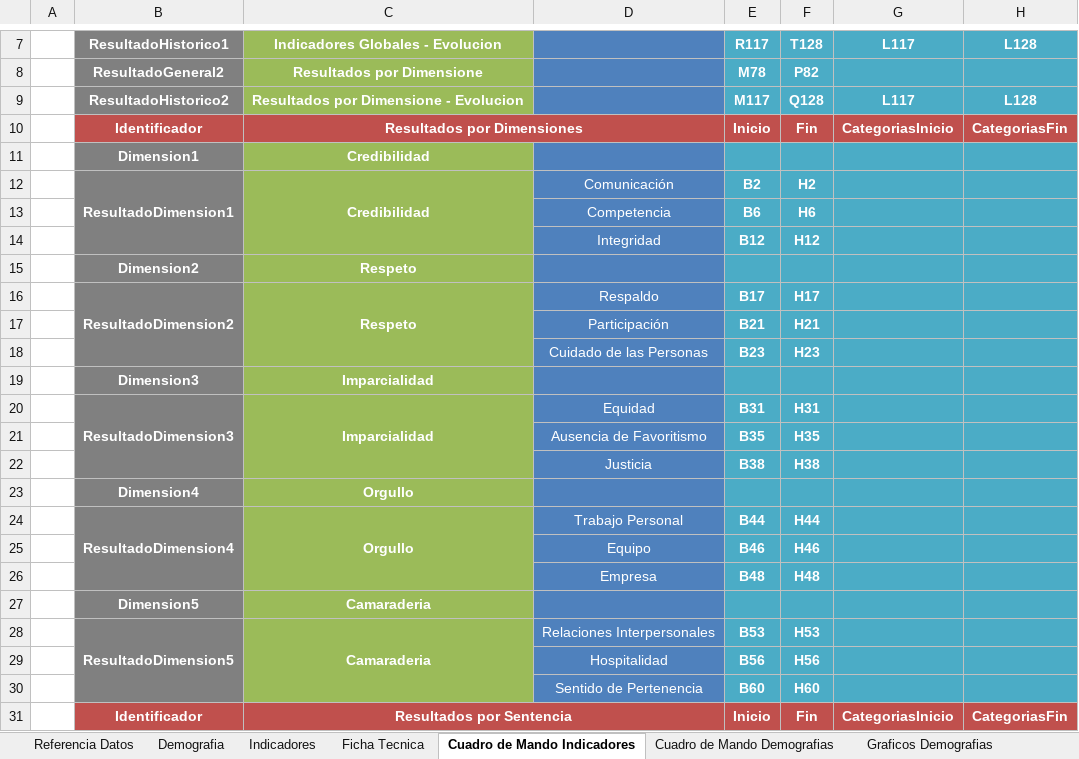
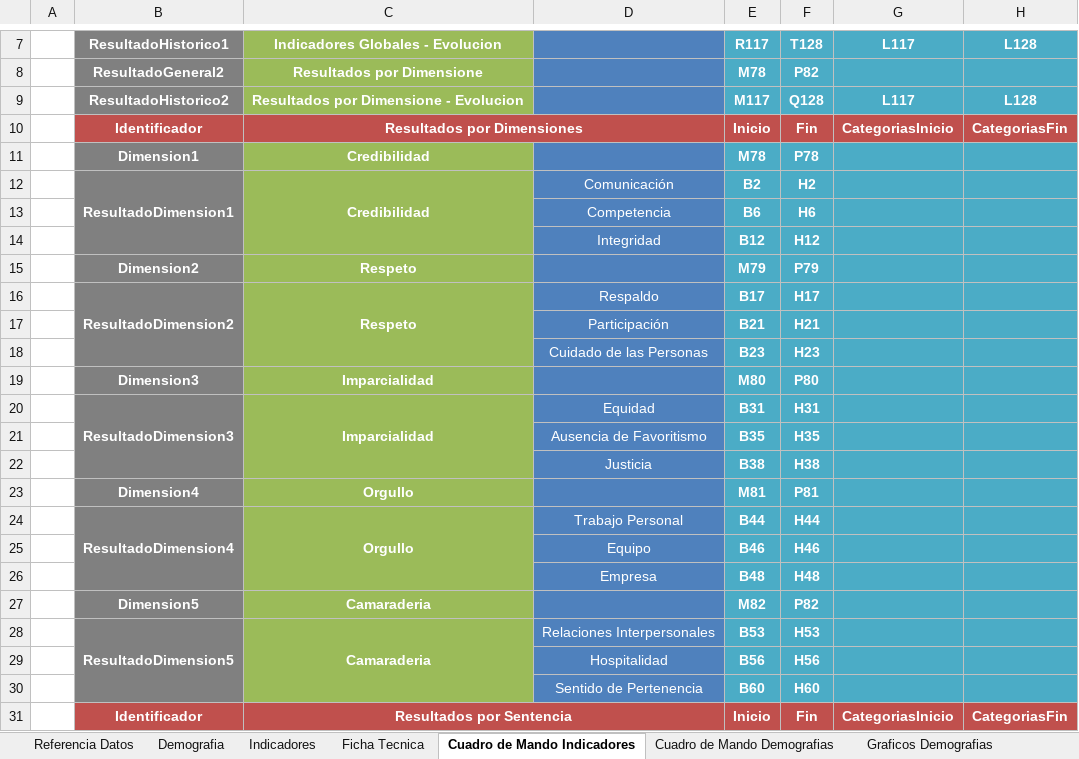
Before and after one commit to gino08/excelMacro, an Excel workbook: TemplateGPTW.xlsm, sheet Cuadro de Mando Indicadores, drawn as a sheet; only a part is shown, gaps mark what is left out; values as stored, in another font and other column widths than the file's, no borders; charts and pictures not drawn; the diff names each change by its address in the sheet, - before the commit and + after, or states it on an @@ line.

Commit message:
Correcciones en graficos de resultados por dimension Agregado de graficos de dimensiones simples

```diff
--- a/TemplateGPTW.xlsm (sheet Cuadro de Mando Indicadores)
+++ b/TemplateGPTW.xlsm (sheet Cuadro de Mando Indicadores)
-E11: (empty)
+E11: M78
-F11: (empty)
+F11: P78
-E15: (empty)
+E15: M79
-F15: (empty)
+F15: P79
-E19: (empty)
+E19: M80
-F19: (empty)
+F19: P80
-E23: (empty)
+E23: M81
-F23: (empty)
+F23: P81
-E27: (empty)
+E27: M82
-F27: (empty)
+F27: P82
```
Also changed, not shown: charts or pictures.
